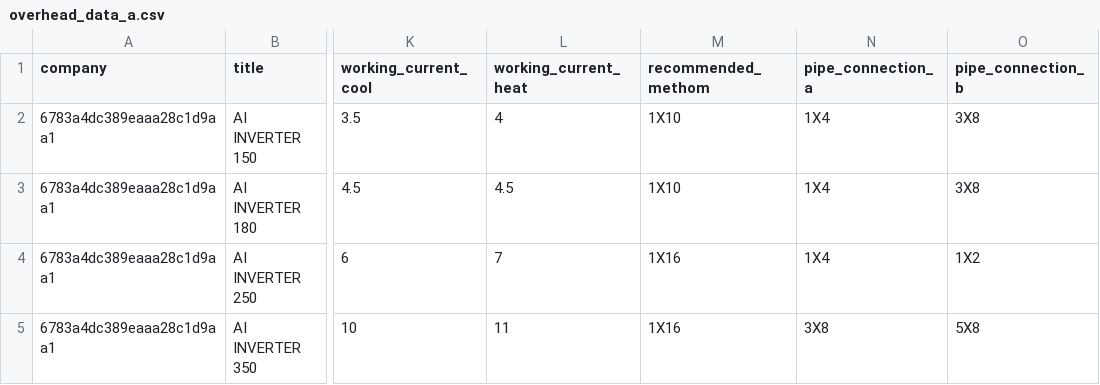
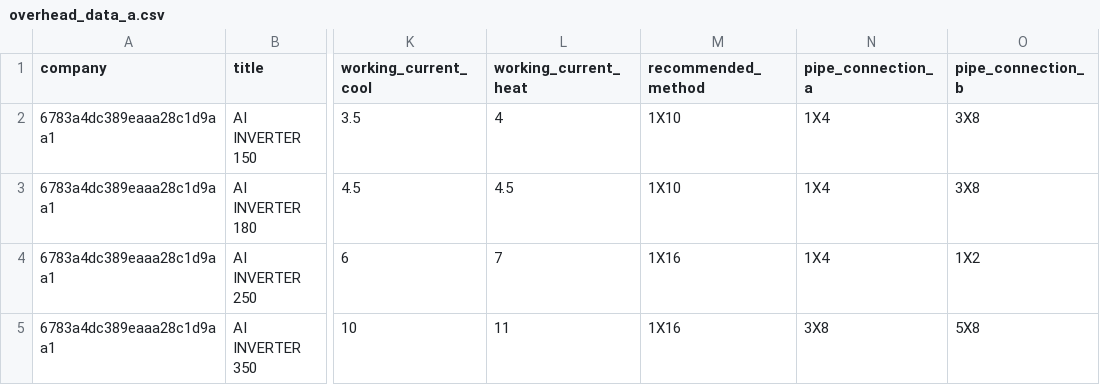
Before and after one commit to elisheva1885/web_project, a CSV file: server/overhead_data_a.csv, drawn as a sheet; only a part is shown, gaps mark what is left out; the diff names each change by its address in the sheet, - before the commit and + after, or states it on an @@ line.

```diff
--- a/server/overhead_data_a.csv
+++ b/server/overhead_data_a.csv
-M1: recommended_methom
+M1: recommended_method
```
Also changed, not shown: 12 other files.
